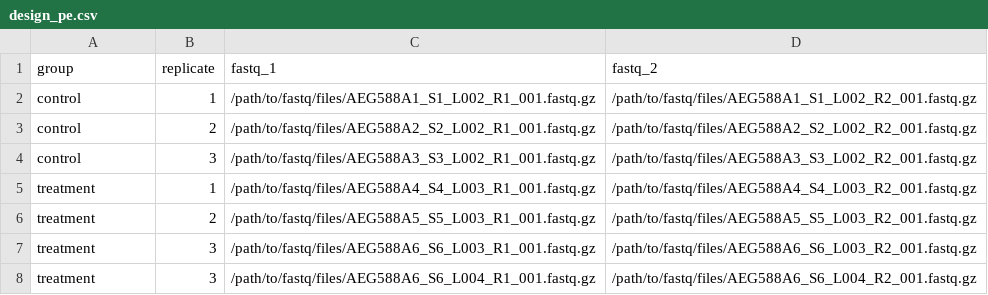
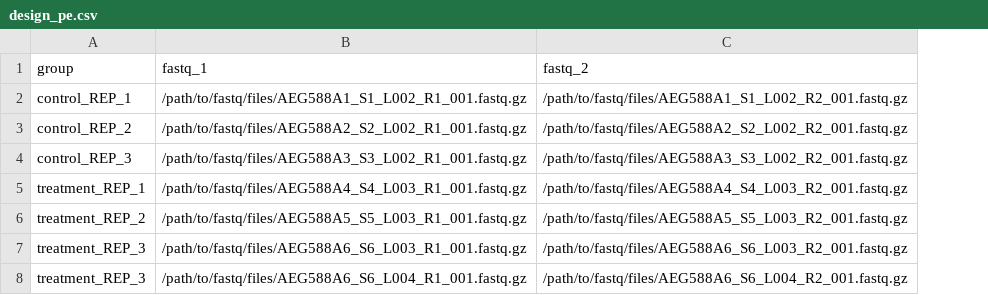
Before and after one commit to nf-core/atacseq, a CSV file: assets/design_pe.csv, drawn as a sheet; the diff names each change by its address in the sheet, - before the commit and + after, or states it on an @@ line.

Commit message:
Restructure design files according with current samplesheet structure

```diff
--- a/assets/design_pe.csv
+++ b/assets/design_pe.csv
-column B (replicate), rows 2-8: 1 | 2 | 3 | 1 | 2 | 3 | 3
-A2 (group): control
+A2 (group): control_REP_1
-A3 (group): control
+A3 (group): control_REP_2
-A4 (group): control
+A4 (group): control_REP_3
-A5 (group): treatment
+A5 (group): treatment_REP_1
-A6 (group): treatment
+A6 (group): treatment_REP_2
-A7:A8 (group): treatment
+A7:A8 (group): treatment_REP_3
```
Also changed, not shown: assets/design_se.csv.
